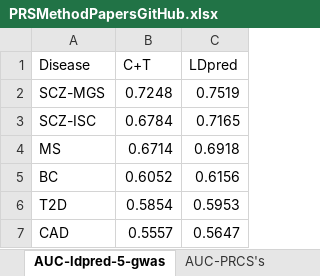
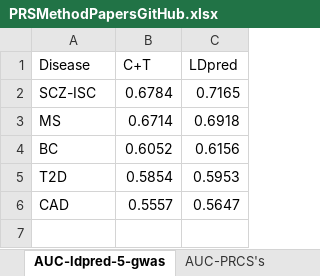
Before and after one commit to codeitchris/PRS-Ranking-Paper-Code-and-Data, an Excel workbook: data/PRSMethodPapersGitHub.xlsx, sheet AUC-ldpred-5-gwas, drawn as a sheet; values as stored, in another font and other column widths than the file's, no borders; the diff names each change by its address in the sheet, - before the commit and + after, or states it on an @@ line.

```diff
--- a/data/PRSMethodPapersGitHub.xlsx (sheet AUC-ldpred-5-gwas)
+++ b/data/PRSMethodPapersGitHub.xlsx (sheet AUC-ldpred-5-gwas)
-row 2: SCZ-MGS | 0.7248 | 0.7519
```
Also changed, not shown: sheet R2-SBayesR-Ext-val, sheet models, 1 other file.
